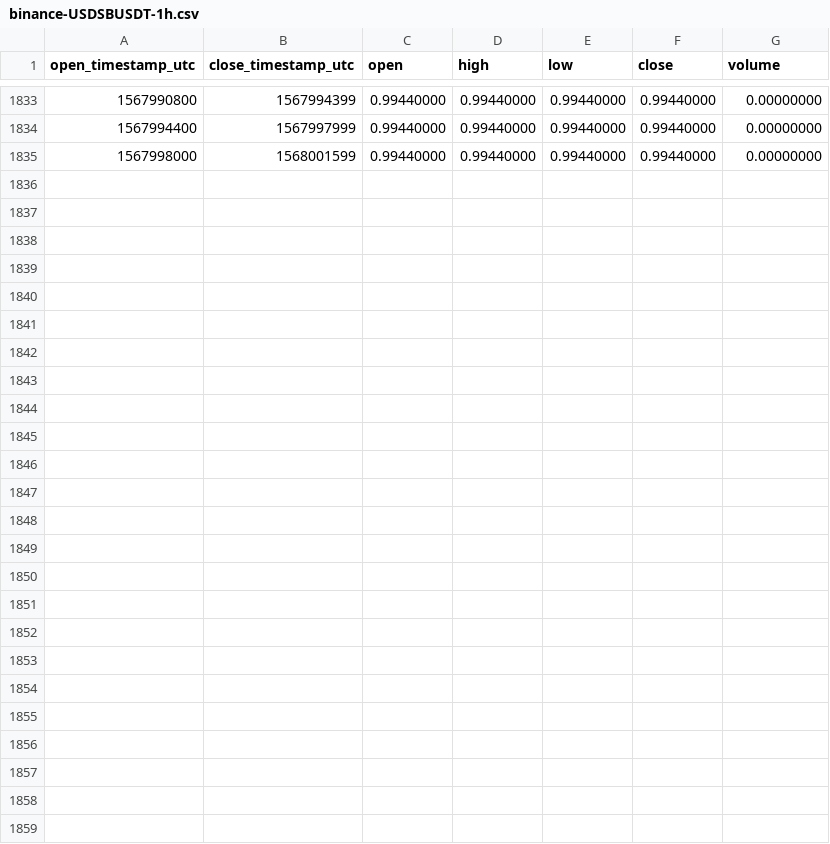
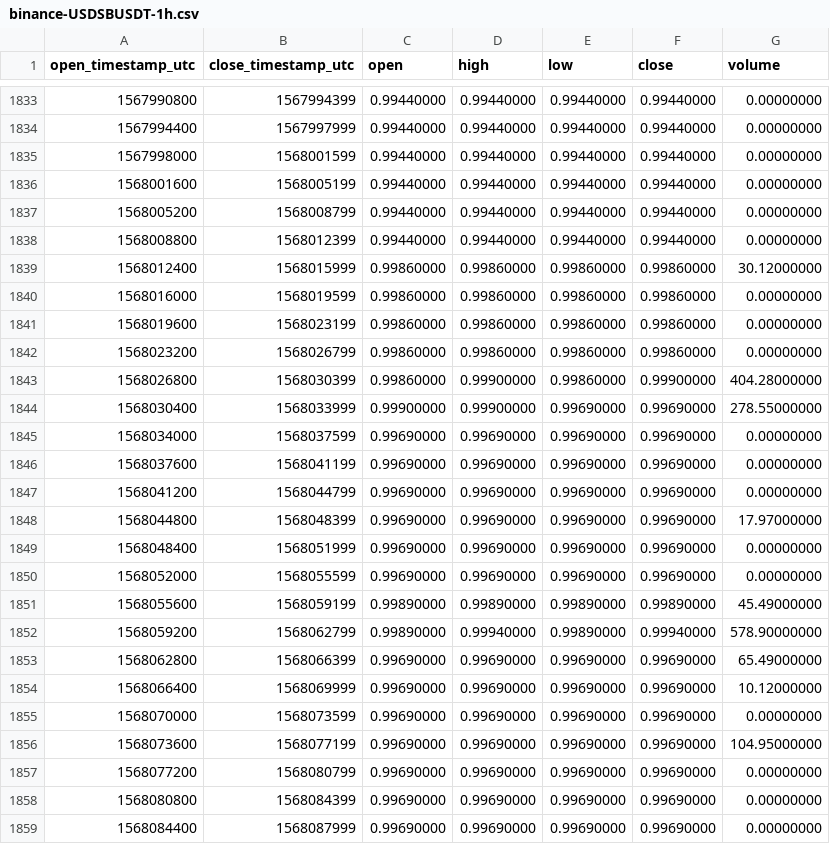
Before and after one commit to cryptobigbro/binance-USDSBUSDT, a CSV file: binance-USDSBUSDT-1h.csv, drawn as a sheet; only a part is shown, gaps mark what is left out.

Commit message:
Update OHLCV data.

```diff
--- a/binance-USDSBUSDT-1h.csv
+++ b/binance-USDSBUSDT-1h.csv
@@ -1835 +1835,25 @@ open_timestamp_utc,close_timestamp_utc,open,high,low,close,volume
 1567998000,1568001599,0.99440000,0.99440000,0.99440000,0.99440000,0.00000000
+1568001600,1568005199,0.99440000,0.99440000,0.99440000,0.99440000,0.00000000
+1568005200,1568008799,0.99440000,0.99440000,0.99440000,0.99440000,0.00000000
+1568008800,1568012399,0.99440000,0.99440000,0.99440000,0.99440000,0.00000000
+1568012400,1568015999,0.99860000,0.99860000,0.99860000,0.99860000,30.12000000
+1568016000,1568019599,0.99860000,0.99860000,0.99860000,0.99860000,0.00000000
+1568019600,1568023199,0.99860000,0.99860000,0.99860000,0.99860000,0.00000000
+1568023200,1568026799,0.99860000,0.99860000,0.99860000,0.99860000,0.00000000
+1568026800,1568030399,0.99860000,0.99900000,0.99860000,0.99900000,404.28000000
+1568030400,1568033999,0.99900000,0.99900000,0.99690000,0.99690000,278.55000000
+1568034000,1568037599,0.99690000,0.99690000,0.99690000,0.99690000,0.00000000
+1568037600,1568041199,0.99690000,0.99690000,0.99690000,0.99690000,0.00000000
+1568041200,1568044799,0.99690000,0.99690000,0.99690000,0.99690000,0.00000000
+1568044800,1568048399,0.99690000,0.99690000,0.99690000,0.99690000,17.97000000
+1568048400,1568051999,0.99690000,0.99690000,0.99690000,0.99690000,0.00000000
+1568052000,1568055599,0.99690000,0.99690000,0.99690000,0.99690000,0.00000000
+1568055600,1568059199,0.99890000,0.99890000,0.99890000,0.99890000,45.49000000
+1568059200,1568062799,0.99890000,0.99940000,0.99890000,0.99940000,578.90000000
+1568062800,1568066399,0.99690000,0.99690000,0.99690000,0.99690000,65.49000000
+1568066400,1568069999,0.99690000,0.99690000,0.99690000,0.99690000,10.12000000
+1568070000,1568073599,0.99690000,0.99690000,0.99690000,0.99690000,0.00000000
+1568073600,1568077199,0.99690000,0.99690000,0.99690000,0.99690000,104.95000000
+1568077200,1568080799,0.99690000,0.99690000,0.99690000,0.99690000,0.00000000
+1568080800,1568084399,0.99690000,0.99690000,0.99690000,0.99690000,0.00000000
+1568084400,1568087999,0.99690000,0.99690000,0.99690000,0.99690000,0.00000000
```
Also changed, not shown: binance-USDSBUSDT-1d.csv.
